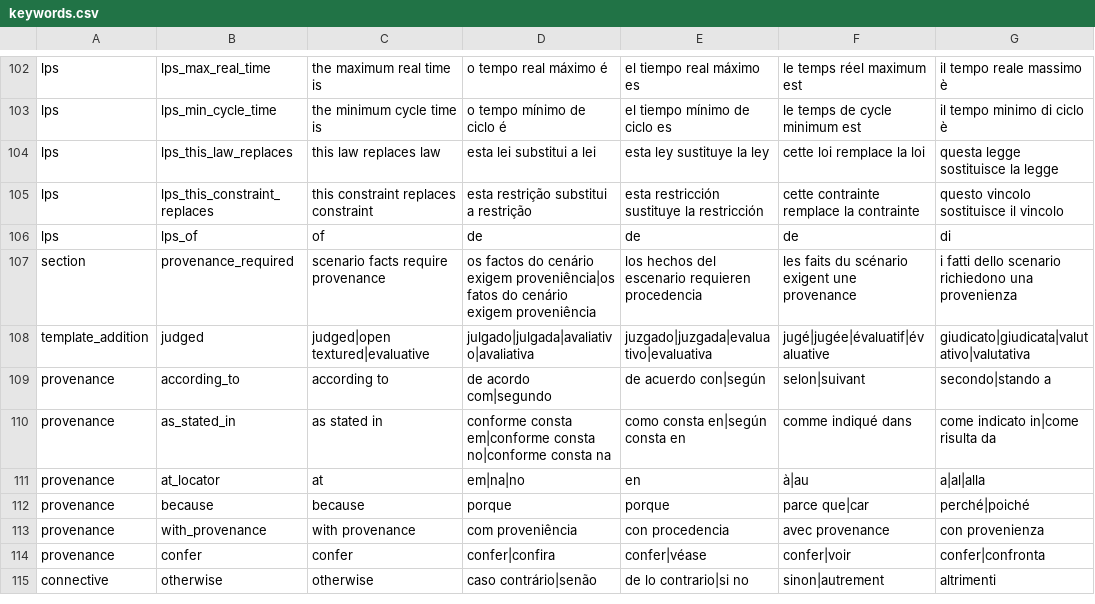
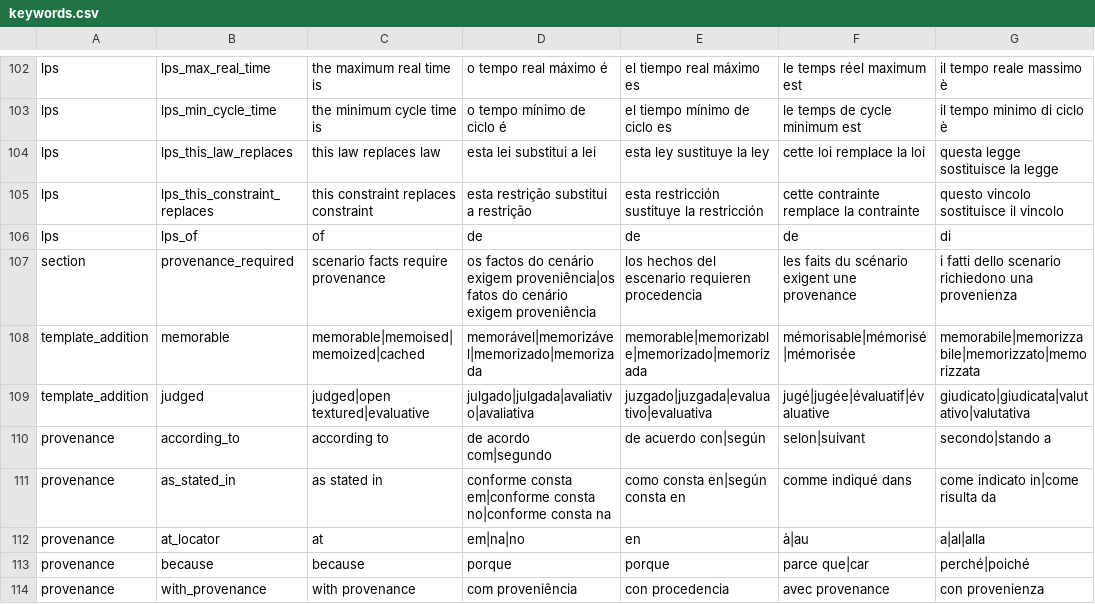
Before and after one commit to LogicalContracts/LogicalEnglish2, a CSV file: i18n/keywords.csv, drawn as a sheet; only a part is shown, gaps mark what is left out; the shorter side is filled out with more unchanged rows; the diff names each change by its address in the sheet, - before the commit and + after, or states it on an @@ line.

```diff
--- a/i18n/keywords.csv
+++ b/i18n/keywords.csv
+row 108: template_addition | memorable | memorable|memoised|memoized|cached | memorável|memorizável|memorizado|memorizada | memorable|memorizable|memorizado|memorizada | mémorisable|mémorisé|mémorisée | memorabile|memorizzabile|memorizzato|memorizzata
```
Also changed, not shown: i18n/messages.csv, 39 other files.
